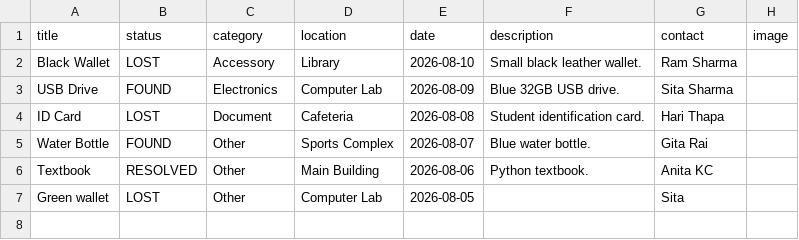
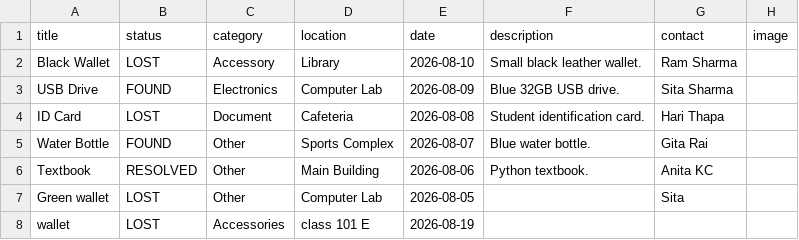
Before and after one commit to KushalMaharjan1/Lost-and-Found, a CSV file: lost_and_found/data/lost_found.csv, drawn as a sheet.

```diff
--- a/lost_and_found/data/lost_found.csv
+++ b/lost_and_found/data/lost_found.csv
@@ -7 +7,2 @@ Textbook,RESOLVED,Other,Main Building,2026-08-06,Python textbook.,Anita KC,
 Green wallet,LOST,Other,Computer Lab,2026-08-05,,Sita,
+wallet,LOST,Accessories,class 101 E,2026-08-19,,,
```
Also changed, not shown: 5 other files.
